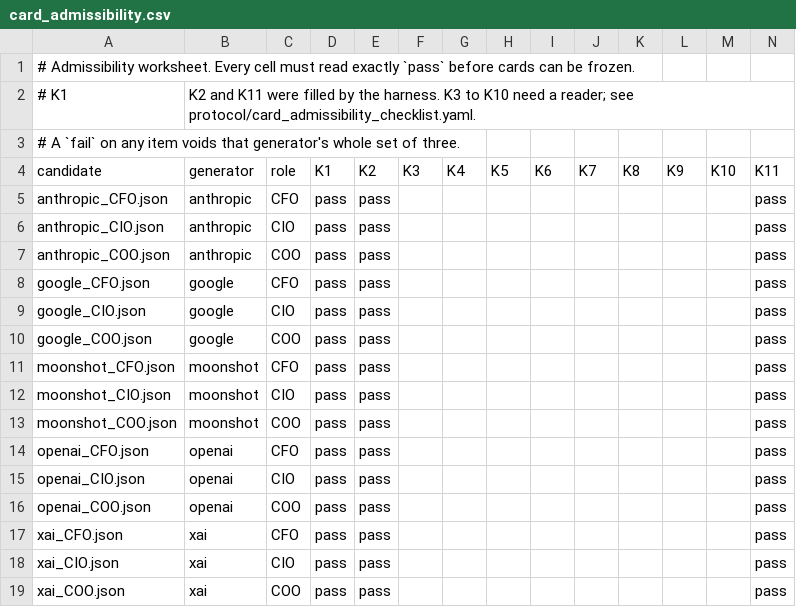
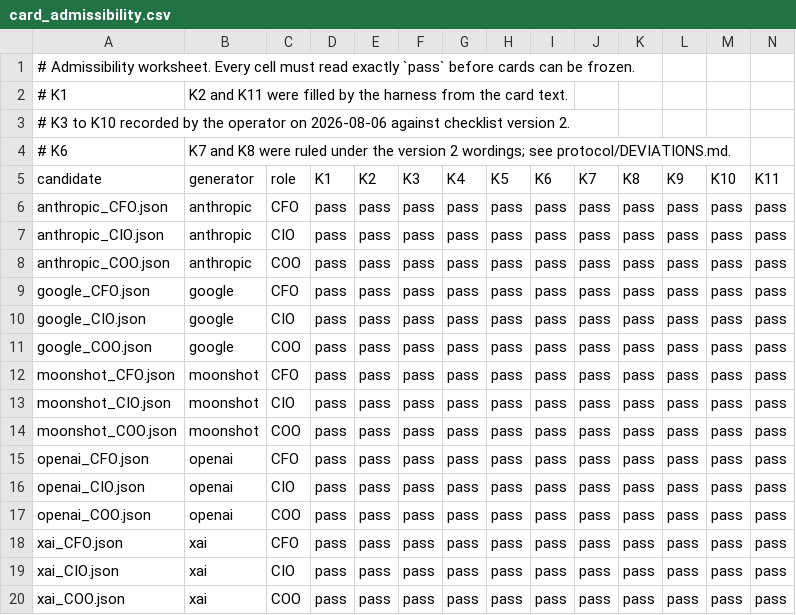
Before and after one commit to alperozpinar/AgenticMCDMEvaluation, a CSV file: run/card_admissibility.csv, drawn as a sheet.

```diff
--- a/run/card_admissibility.csv
+++ b/run/card_admissibility.csv
@@ -1,19 +1,20 @@
 # Admissibility worksheet. Every cell must read exactly `pass` before cards can be frozen.
-# K1, K2 and K11 were filled by the harness. K3 to K10 need a reader; see protocol/card_admissibility_checklist.yaml.
-# A `fail` on any item voids that generator's whole set of three.
+# K1, K2 and K11 were filled by the harness from the card text.
+# K3 to K10 recorded by the operator on 2026-08-06 against checklist version 2.
+# K6, K7 and K8 were ruled under the version 2 wordings; see protocol/DEVIATIONS.md.
 candidate,generator,role,K1,K2,K3,K4,K5,K6,K7,K8,K9,K10,K11
-anthropic_CFO.json,anthropic,CFO,pass,pass,,,,,,,,,pass
-anthropic_CIO.json,anthropic,CIO,pass,pass,,,,,,,,,pass
-anthropic_COO.json,anthropic,COO,pass,pass,,,,,,,,,pass
-google_CFO.json,google,CFO,pass,pass,,,,,,,,,pass
-google_CIO.json,google,CIO,pass,pass,,,,,,,,,pass
-google_COO.json,google,COO,pass,pass,,,,,,,,,pass
-moonshot_CFO.json,moonshot,CFO,pass,pass,,,,,,,,,pass
-moonshot_CIO.json,moonshot,CIO,pass,pass,,,,,,,,,pass
-moonshot_COO.json,moonshot,COO,pass,pass,,,,,,,,,pass
-openai_CFO.json,openai,CFO,pass,pass,,,,,,,,,pass
-openai_CIO.json,openai,CIO,pass,pass,,,,,,,,,pass
-openai_COO.json,openai,COO,pass,pass,,,,,,,,,pass
-xai_CFO.json,xai,CFO,pass,pass,,,,,,,,,pass
-xai_CIO.json,xai,CIO,pass,pass,,,,,,,,,pass
-xai_COO.json,xai,COO,pass,pass,,,,,,,,,pass
+anthropic_CFO.json,anthropic,CFO,pass,pass,pass,pass,pass,pass,pass,pass,pass,pass,pass
+anthropic_CIO.json,anthropic,CIO,pass,pass,pass,pass,pass,pass,pass,pass,pass,pass,pass
+anthropic_COO.json,anthropic,COO,pass,pass,pass,pass,pass,pass,pass,pass,pass,pass,pass
+google_CFO.json,google,CFO,pass,pass,pass,pass,pass,pass,pass,pass,pass,pass,pass
+google_CIO.json,google,CIO,pass,pass,pass,pass,pass,pass,pass,pass,pass,pass,pass
+google_COO.json,google,COO,pass,pass,pass,pass,pass,pass,pass,pass,pass,pass,pass
+moonshot_CFO.json,moonshot,CFO,pass,pass,pass,pass,pass,pass,pass,pass,pass,pass,pass
+moonshot_CIO.json,moonshot,CIO,pass,pass,pass,pass,pass,pass,pass,pass,pass,pass,pass
+moonshot_COO.json,moonshot,COO,pass,pass,pass,pass,pass,pass,pass,pass,pass,pass,pass
+openai_CFO.json,openai,CFO,pass,pass,pass,pass,pass,pass,pass,pass,pass,pass,pass
+openai_CIO.json,openai,CIO,pass,pass,pass,pass,pass,pass,pass,pass,pass,pass,pass
+openai_COO.json,openai,COO,pass,pass,pass,pass,pass,pass,pass,pass,pass,pass,pass
+xai_CFO.json,xai,CFO,pass,pass,pass,pass,pass,pass,pass,pass,pass,pass,pass
+xai_CIO.json,xai,CIO,pass,pass,pass,pass,pass,pass,pass,pass,pass,pass,pass
+xai_COO.json,xai,COO,pass,pass,pass,pass,pass,pass,pass,pass,pass,pass,pass
```
Also changed, not shown: 22 other files.
